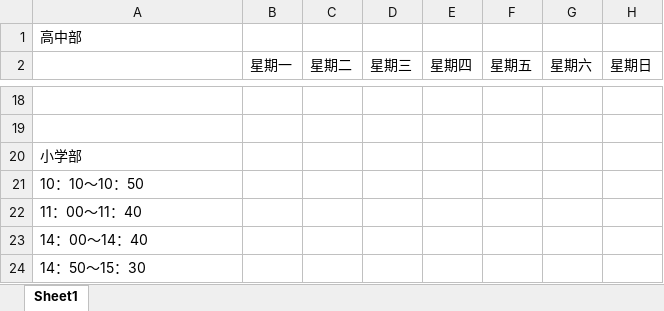
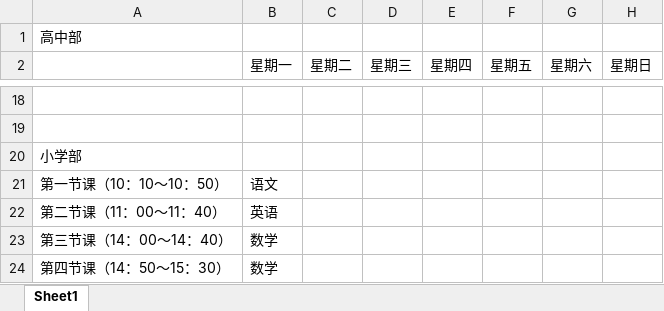
Before and after one commit to SolidFighter/edu_doc, an Excel workbook: class_schedule.xlsx, sheet Sheet1, drawn as a sheet; only a part is shown, gaps mark what is left out; values as stored, in another font and other column widths than the file's, no borders; removed rows and columns are numbered as before the commit, all else as after; the diff names each change by its address in the sheet, - before the commit and + after, or states it on an @@ line.

```diff
--- a/class_schedule.xlsx (sheet Sheet1)
+++ b/class_schedule.xlsx (sheet Sheet1)
-row 21: 10：10～10：50
-row 22: 11：00～11：40
-row 23: 14：00～14：40
-row 24: 14：50～15：30
+row 21: 第一节课（10：10～10：50） | 语文
+row 22: 第二节课（11：00～11：40） | 英语
+row 23: 第三节课（14：00～14：40） | 数学
+row 24: 第四节课（14：50～15：30） | 数学
```
Also changed, not shown: students_names.xlsx.
